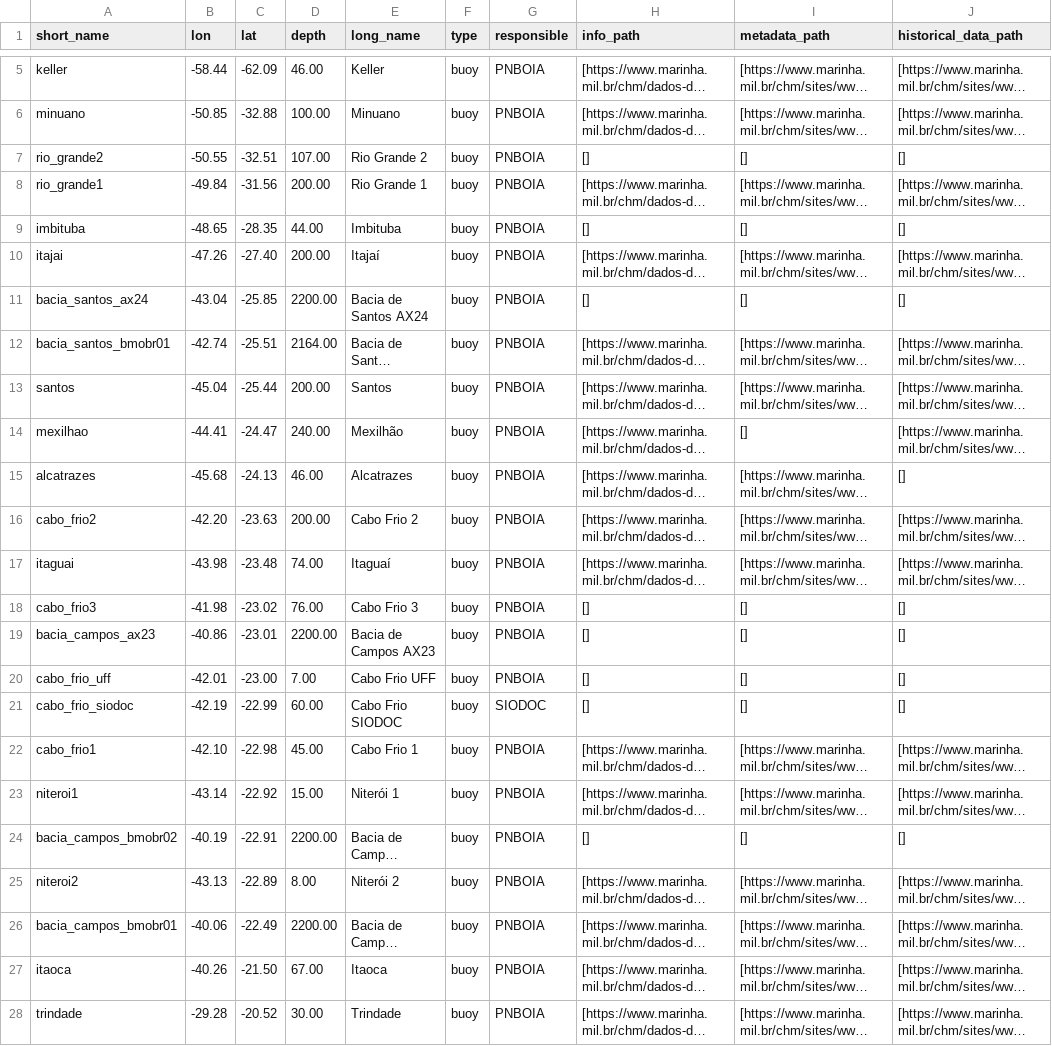
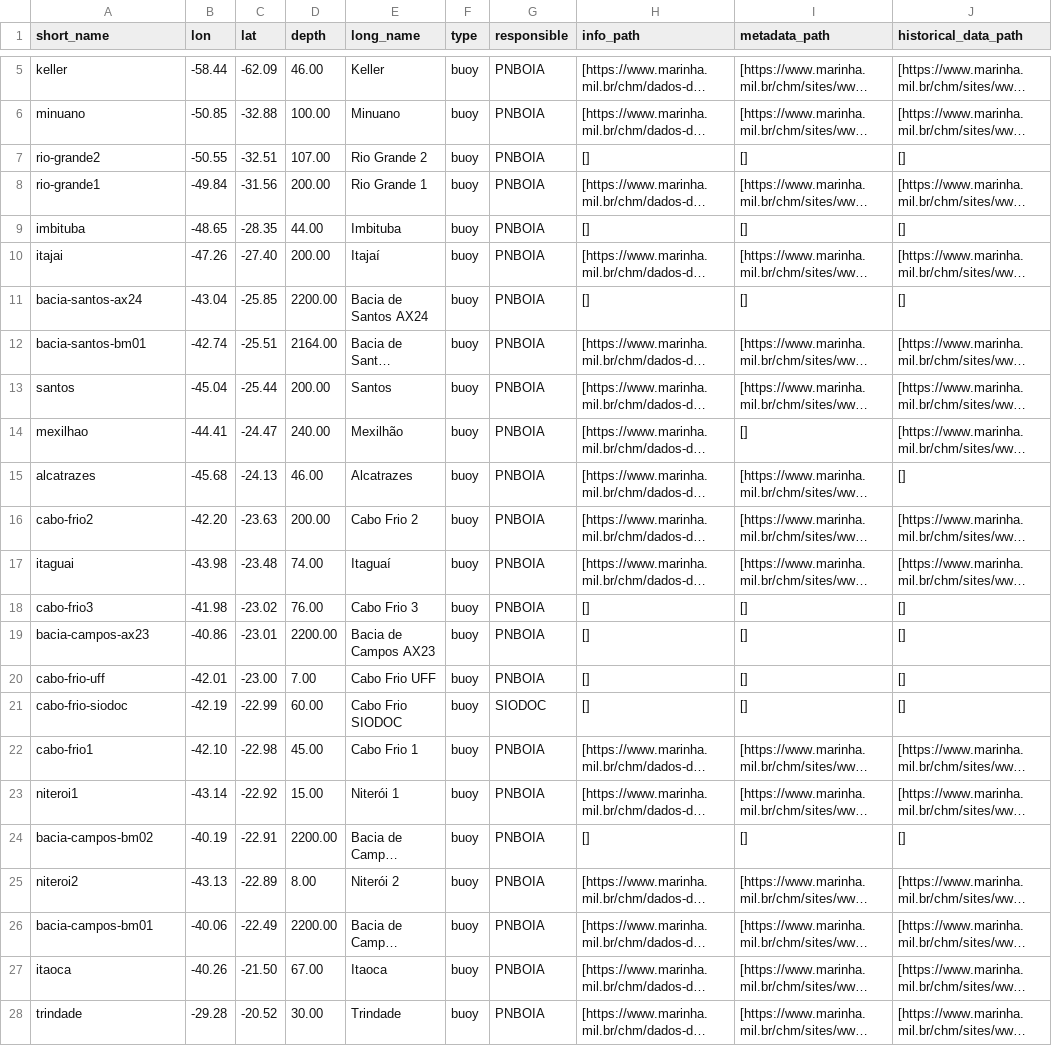
Before and after one commit to douglasnehme/data-misc, a CSV file: ocean_fixed_stations.csv, drawn as a sheet; only a part is shown, gaps mark what is left out; long unchanged cells end in …; the diff covers the shown part only; the diff names each change by its address in the sheet, - before the commit and + after, or states it on an @@ line.

Commit message:
Change the short_name column buoys name separator from _ to -

```diff
--- a/ocean_fixed_stations.csv
+++ b/ocean_fixed_stations.csv
-A7 (short_name): rio_grande2
+A7 (short_name): rio-grande2
-A8 (short_name): rio_grande1
+A8 (short_name): rio-grande1
-A11 (short_name): bacia_santos_ax24
+A11 (short_name): bacia-santos-ax24
-A12 (short_name): bacia_santos_bmobr01
+A12 (short_name): bacia-santos-bm01
-A16 (short_name): cabo_frio2
+A16 (short_name): cabo-frio2
-A18 (short_name): cabo_frio3
+A18 (short_name): cabo-frio3
-A19 (short_name): bacia_campos_ax23
+A19 (short_name): bacia-campos-ax23
-A20 (short_name): cabo_frio_uff
+A20 (short_name): cabo-frio-uff
-A21 (short_name): cabo_frio_siodoc
+A21 (short_name): cabo-frio-siodoc
-A22 (short_name): cabo_frio1
+A22 (short_name): cabo-frio1
-A24 (short_name): bacia_campos_bmobr02
+A24 (short_name): bacia-campos-bm02
-A26 (short_name): bacia_campos_bmobr01
+A26 (short_name): bacia-campos-bm01
```
Also changed, not shown: 2 edited cells elsewhere in this file.
